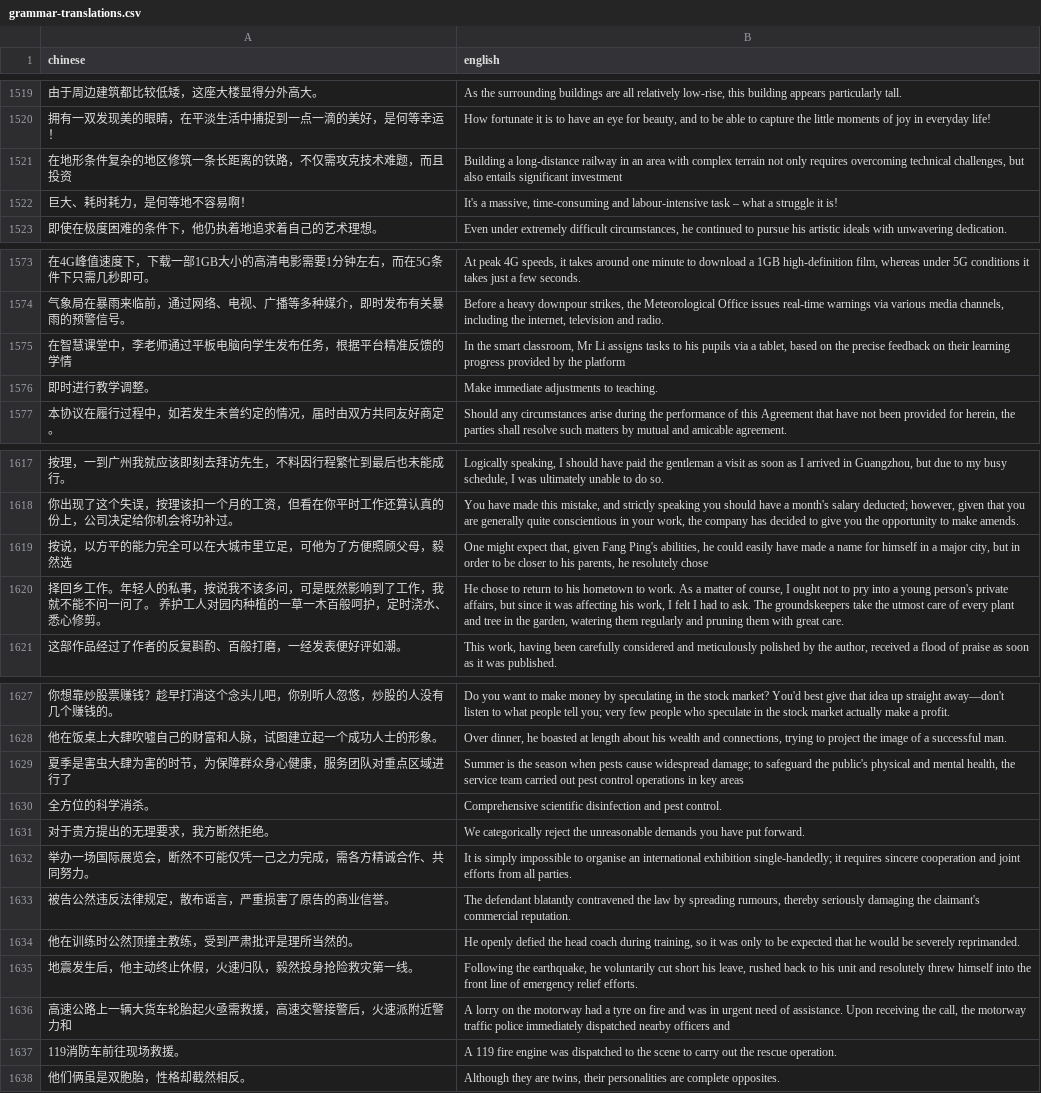
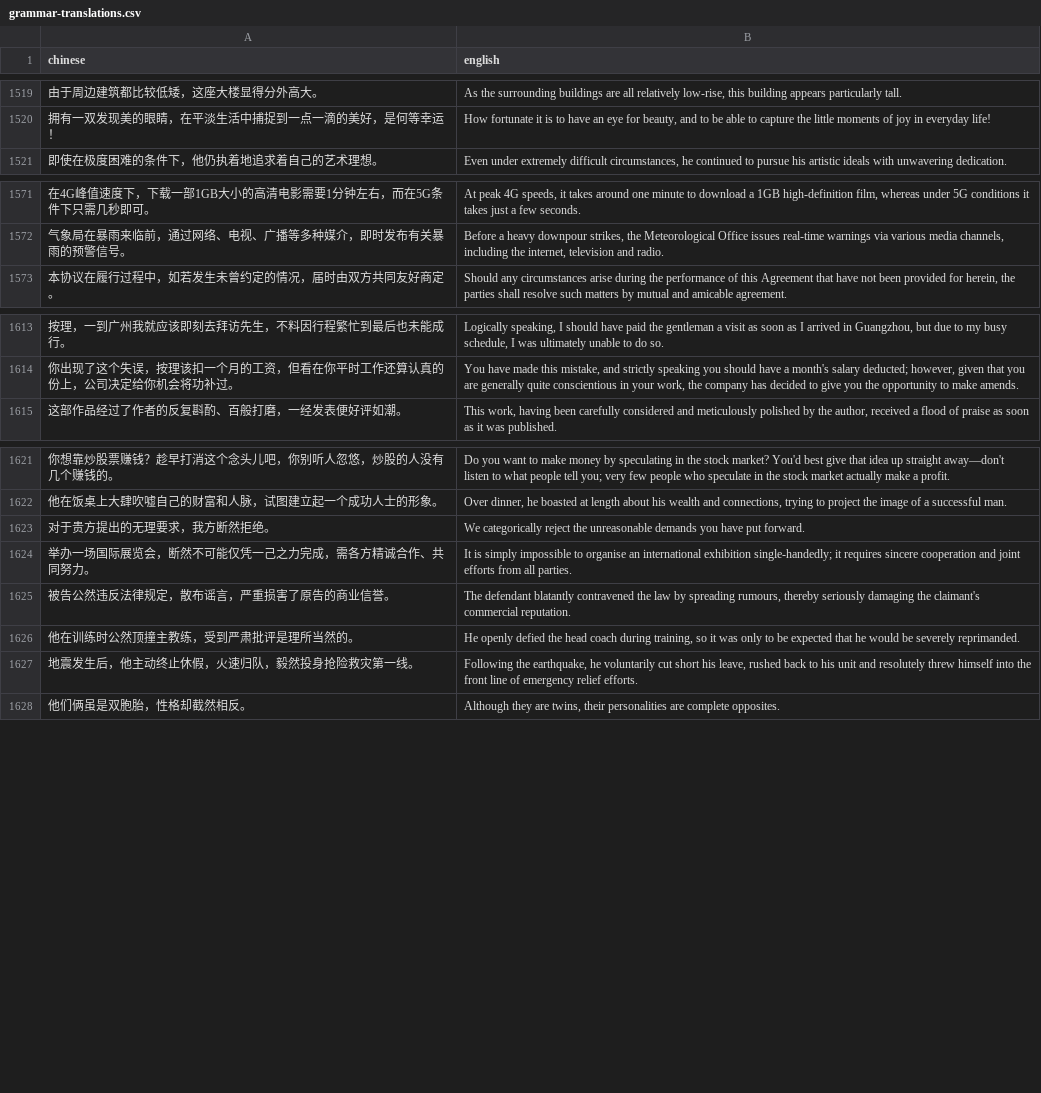
Before and after one commit to RyanGibb/anki-hsk3, a CSV file: data/grammar-translations.csv, drawn as a sheet; only a part is shown, gaps mark what is left out; the diff covers the shown part only; the diff names each change by its address in the sheet, - before the commit and + after, or states it on an @@ line.

```diff
--- a/data/grammar-translations.csv
+++ b/data/grammar-translations.csv
-row 1521: 在地形条件复杂的地区修筑一条长距离的铁路，不仅需攻克技术难题，而且投资 | Building a long-distance railway in an area with complex terrain not only requires overcoming technical challenges, but also entails significant investment
-row 1522: 巨大、耗时耗力，是何等地不容易啊！ | It's a massive, time-consuming and labour-intensive task – what a struggle it is!
-row 1575: 在智慧课堂中，李老师通过平板电脑向学生发布任务，根据平台精准反馈的学情 | In the smart classroom, Mr Li assigns tasks to his pupils via a tablet, based on the precise feedback on their learning progress provided by the platform
-row 1576: 即时进行教学调整。 | Make immediate adjustments to teaching.
-row 1619: 按说，以方平的能力完全可以在大城市里立足，可他为了方便照顾父母，毅然选 | One might expect that, given Fang Ping's abilities, he could easily have made a name for himself in a major city, but in order to be closer to his parents, he resolutely chose
-row 1620: 择回乡工作。年轻人的私事，按说我不该多问，可是既然影响到了工作，我就不能不问一问了。 养护工人对园内种植的一草一木百般呵护，定时浇水、悉心修剪。 | He chose to return to his hometown to work. As a matter of course, I ought not to pry into a young person's private affairs, but since it was affecting his work, I felt I had to ask. The groundskeepers take the utmost care of every plant and tree in the garden, watering them regularly and pruning them with great care.
-row 1629: 夏季是害虫大肆为害的时节，为保障群众身心健康，服务团队对重点区域进行了 | Summer is the season when pests cause widespread damage; to safeguard the public's physical and mental health, the service team carried out pest control operations in key areas
-row 1630: 全方位的科学消杀。 | Comprehensive scientific disinfection and pest control.
-row 1636: 高速公路上一辆大货车轮胎起火亟需救援，高速交警接警后，火速派附近警力和 | A lorry on the motorway had a tyre on fire and was in urgent need of assistance. Upon receiving the call, the motorway traffic police immediately dispatched nearby officers and
-row 1637: 119消防车前往现场救援。 | A 119 fire engine was dispatched to the scene to carry out the rescue operation.
```
Also changed, not shown: 4 removed rows elsewhere in this file, data/grammar-labels.csv, data/grammar-pinyin.csv, 9 other files.
